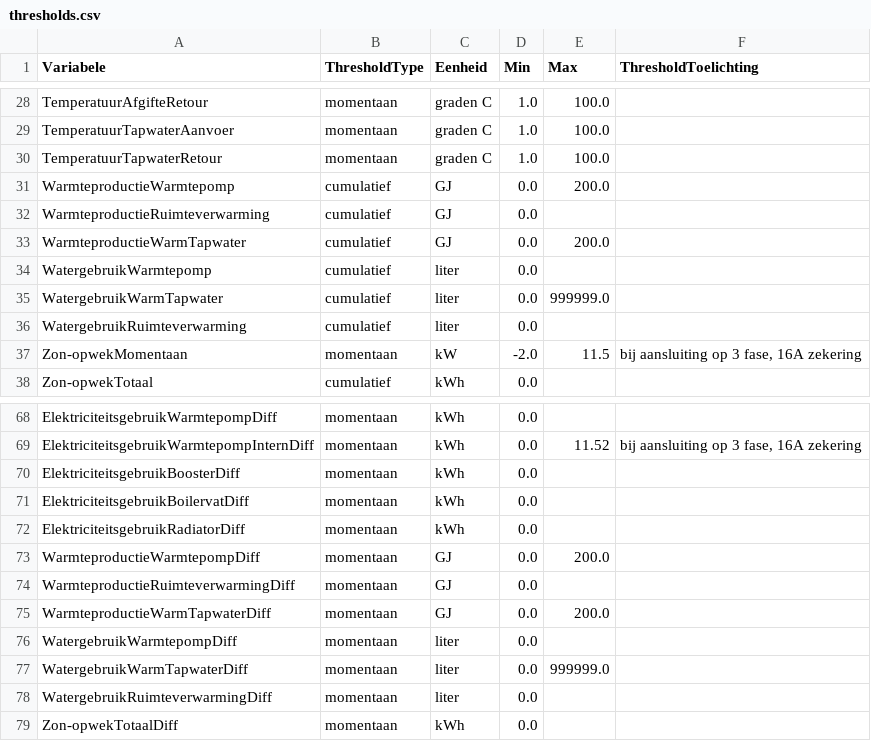
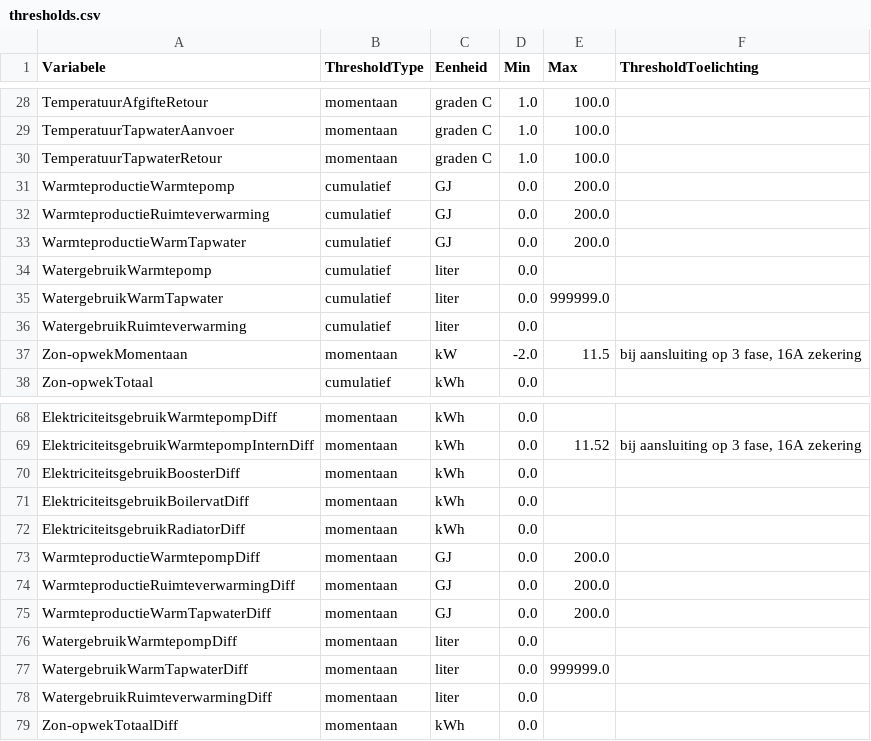
Before and after one commit to Stroomversnelling/etdmap, a CSV file: etdmap/data/thresholds.csv, drawn as a sheet; only a part is shown, gaps mark what is left out.

```diff
--- a/etdmap/data/thresholds.csv
+++ b/etdmap/data/thresholds.csv
@@ -31,3 +31,3 @@ TemperatuurTapwaterRetour,momentaan,graden C,1.0,100.0,
 WarmteproductieWarmtepomp,cumulatief,GJ,0.0,200.0,
-WarmteproductieRuimteverwarming,cumulatief,GJ,0.0,,
+WarmteproductieRuimteverwarming,cumulatief,GJ,0.0,200.0,
 WarmteproductieWarmTapwater,cumulatief,GJ,0.0,200.0,
@@ -73,3 +73,3 @@ ElektriciteitsgebruikRadiatorDiff,momentaan,kWh,0.0,,
 WarmteproductieWarmtepompDiff,momentaan,GJ,0.0,200.0,
-WarmteproductieRuimteverwarmingDiff,momentaan,GJ,0.0,,
+WarmteproductieRuimteverwarmingDiff,momentaan,GJ,0.0,200.0,
 WarmteproductieWarmTapwaterDiff,momentaan,GJ,0.0,200.0,
```
Also changed, not shown: etdmap/data/Rule.csv, etdmap/data/etdmodel.csv, 1 other file.
